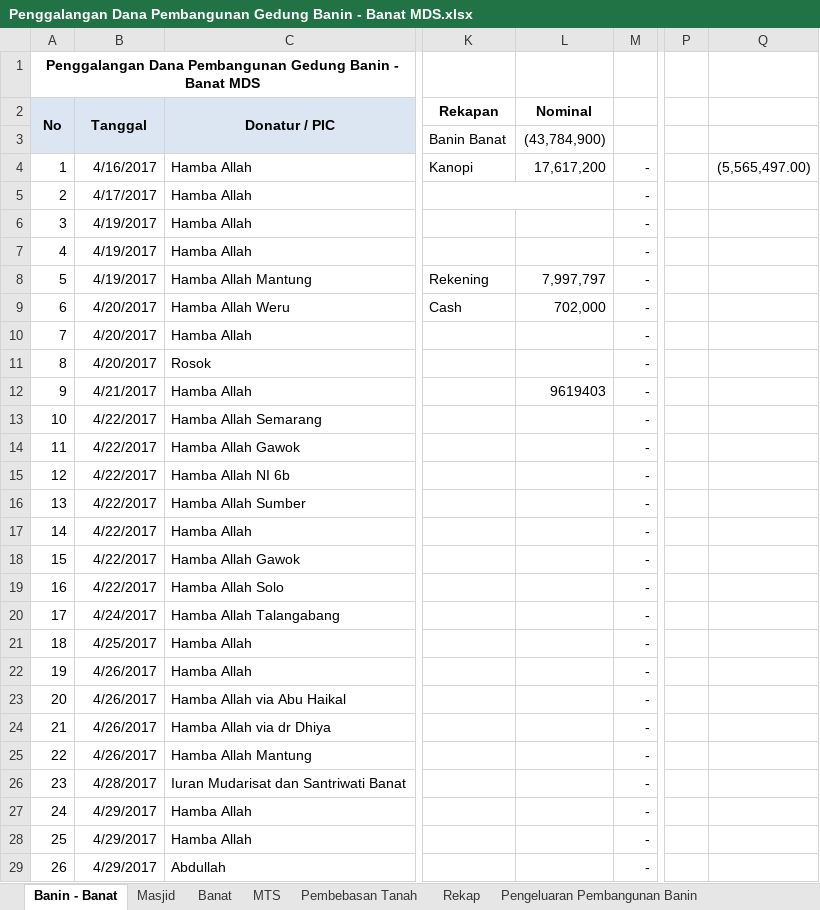
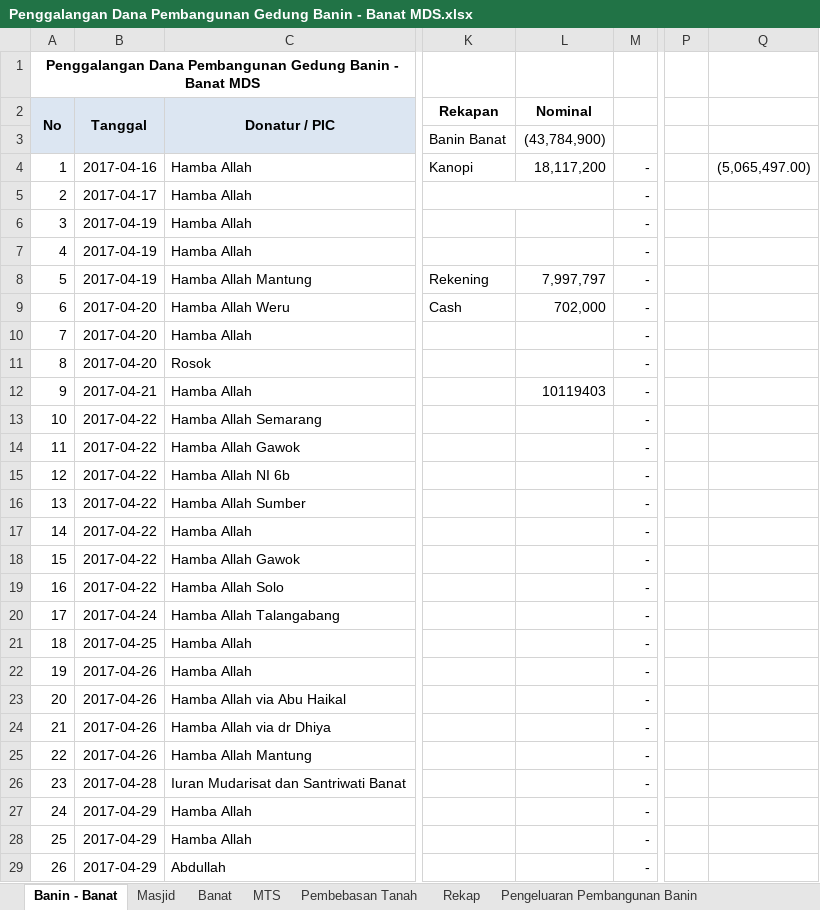
Before and after one commit to bagusprasojo/mds, an Excel workbook: Penggalangan Dana Pembangunan Gedung Banin - Banat MDS.xlsx, sheet Banin - Banat, drawn as a sheet; only a part is shown, gaps mark what is left out; values as stored, in another font and other column widths than the file's, no borders; the diff covers the shown part only; the diff names each change by its address in the sheet, - before the commit and + after, or states it on an @@ line.

```diff
--- a/Penggalangan Dana Pembangunan Gedung Banin - Banat MDS.xlsx (sheet Banin - Banat)
+++ b/Penggalangan Dana Pembangunan Gedung Banin - Banat MDS.xlsx (sheet Banin - Banat)
-B4 (Tanggal): 4/16/2017
+B4 (Tanggal): 2017-04-16
-L4 (Nominal): 17,617,200
+L4 (Nominal): 18,117,200
-Q4: (5,565,497.00)
+Q4: (5,065,497.00)
-B5 (Tanggal): 4/17/2017
+B5 (Tanggal): 2017-04-17
-B6:B8 (Tanggal): 4/19/2017
+B6:B8 (Tanggal): 2017-04-19
-B9:B11 (Tanggal): 4/20/2017
+B9:B11 (Tanggal): 2017-04-20
-B12 (Tanggal): 4/21/2017
+B12 (Tanggal): 2017-04-21
-L12 (Nominal): 9619403
+L12 (Nominal): 10119403
-B13:B19 (Tanggal): 4/22/2017
+B13:B19 (Tanggal): 2017-04-22
-B20 (Tanggal): 4/24/2017
+B20 (Tanggal): 2017-04-24
-B21 (Tanggal): 4/25/2017
+B21 (Tanggal): 2017-04-25
-B22:B25 (Tanggal): 4/26/2017
+B22:B25 (Tanggal): 2017-04-26
-B26 (Tanggal): 4/28/2017
+B26 (Tanggal): 2017-04-28
-B27:B29 (Tanggal): 4/29/2017
+B27:B29 (Tanggal): 2017-04-29
```
Also changed, not shown: 124 edited cells elsewhere in this sheet, sheet Pembebasan Tanah, sheet Rekap, sheet Masjid, sheet MTS, sheet Pengeluaran Pembangunan Banin, sheet Progres Pekerjaan, formulas that keep their value, Daurah Masyaikh Asrama Haji.xlsx.
